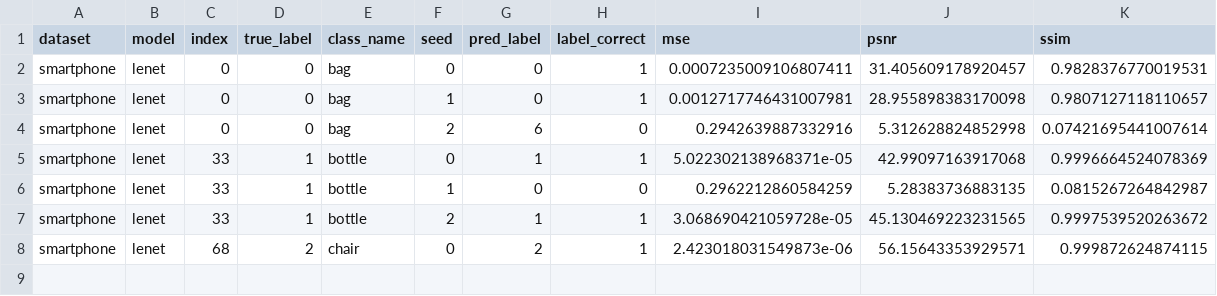
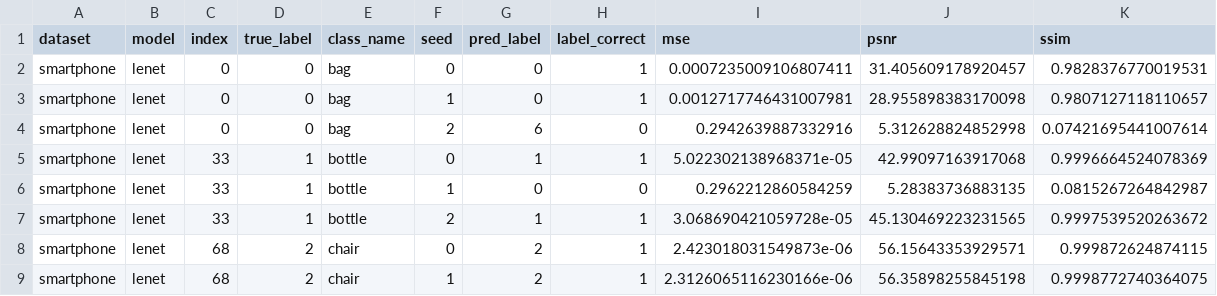
Before and after one commit to Andalib-Iftakher-26/APP-DS---Deep-Leakage-Grads, a CSV file: results/smartphone_codespace_resume_smartphone32/results.csv, drawn as a sheet; only a part is shown; rows hold the shown columns only; the diff names each change by its address in the sheet, - before the commit and + after, or states it on an @@ line.

Commit message:
checkpoint: smartphone_codespace_resume_smartphone32 8/36 trials

```diff
--- a/results/smartphone_codespace_resume_smartphone32/results.csv
+++ b/results/smartphone_codespace_resume_smartphone32/results.csv
+row 9: smartphone | lenet | 68 | 2 | chair | 1 | 2 | 1 | 2.3126065116230166e-06 | 56.35898255845198 | 0.9998772740364075
```
Also changed, not shown: 2 other files.
